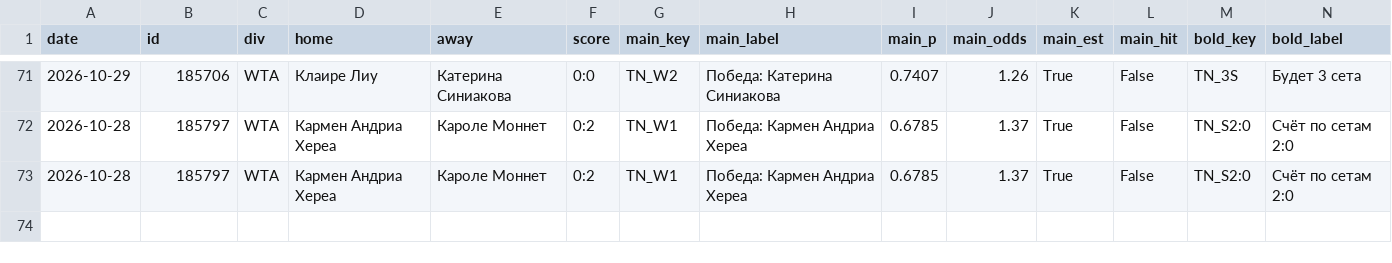
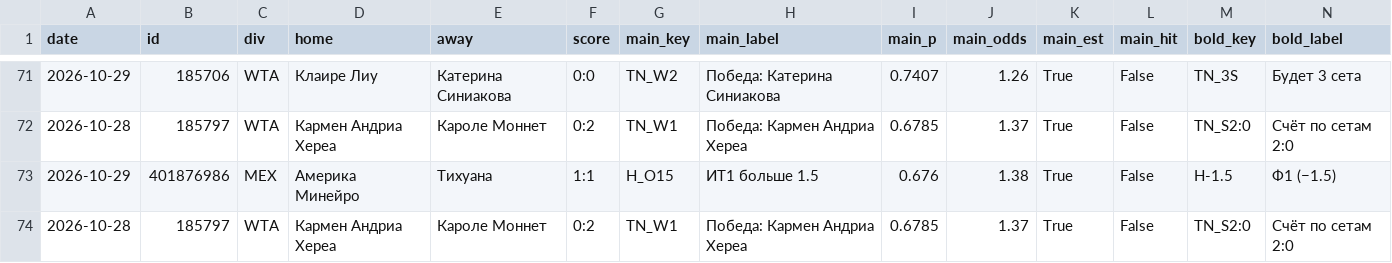
Before and after one commit to horoooos/betbot, a CSV file: data/results.csv, drawn as a sheet; only a part is shown, gaps mark what is left out; rows hold the shown columns only; the diff names each change by its address in the sheet, - before the commit and + after, or states it on an @@ line.

```diff
--- a/data/results.csv
+++ b/data/results.csv
+row 73: 2026-10-29 | 401876986 | MEX | Америка Минейро | Тихуана | 1:1 | H_O15 | ИТ1 больше 1.5 | 0.676 | 1.38 | True | False | H-1.5 | Ф1 (−1.5)
```
Also changed, not shown: 1 other file.
